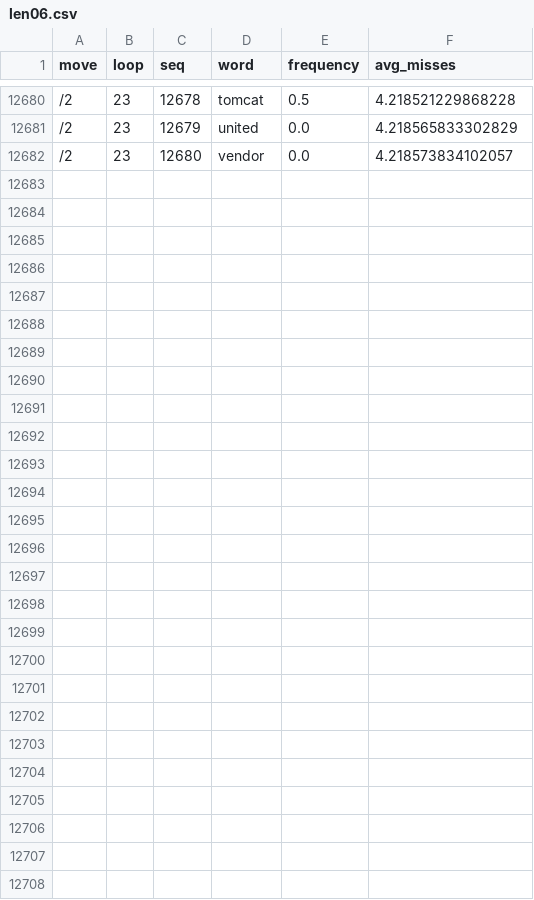
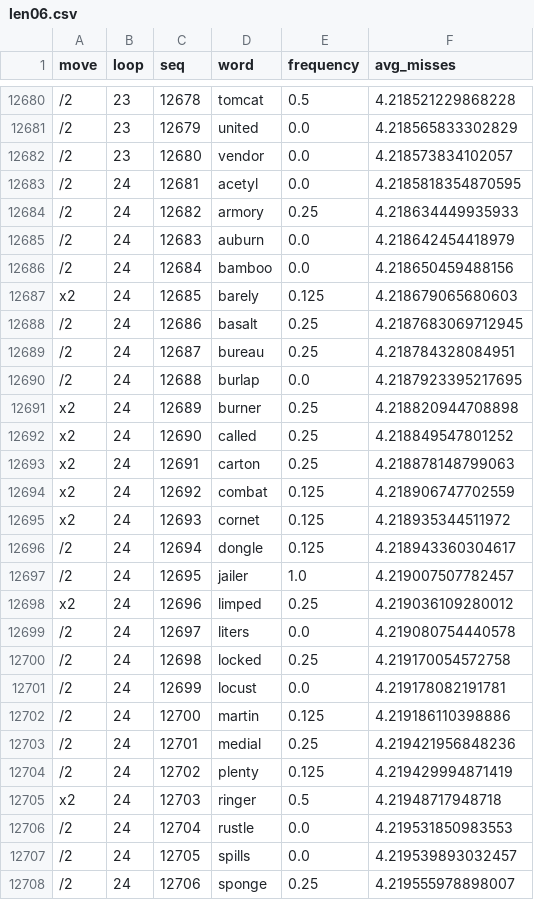
Before and after one commit to Ballpark-Figures/hangman, a CSV file: math/data/freq_search/best_opener/word/len06.csv, drawn as a sheet; only a part is shown, gaps mark what is left out; the diff names each change by its address in the sheet, - before the commit and + after, or states it on an @@ line.

```diff
--- a/math/data/freq_search/best_opener/word/len06.csv
+++ b/math/data/freq_search/best_opener/word/len06.csv
+row 12683: /2 | 24 | 12681 | acetyl | 0.0 | 4.2185818354870595
+row 12684: /2 | 24 | 12682 | armory | 0.25 | 4.218634449935933
+row 12685: /2 | 24 | 12683 | auburn | 0.0 | 4.218642454418979
+row 12686: /2 | 24 | 12684 | bamboo | 0.0 | 4.218650459488156
+row 12687: x2 | 24 | 12685 | barely | 0.125 | 4.218679065680603
+row 12688: /2 | 24 | 12686 | basalt | 0.25 | 4.2187683069712945
+row 12689: /2 | 24 | 12687 | bureau | 0.25 | 4.218784328084951
+row 12690: /2 | 24 | 12688 | burlap | 0.0 | 4.2187923395217695
+row 12691: x2 | 24 | 12689 | burner | 0.25 | 4.218820944708898
+row 12692: x2 | 24 | 12690 | called | 0.25 | 4.218849547801252
+row 12693: x2 | 24 | 12691 | carton | 0.25 | 4.218878148799063
+row 12694: x2 | 24 | 12692 | combat | 0.125 | 4.218906747702559
+row 12695: x2 | 24 | 12693 | cornet | 0.125 | 4.218935344511972
+row 12696: /2 | 24 | 12694 | dongle | 0.125 | 4.218943360304617
+row 12697: /2 | 24 | 12695 | jailer | 1.0 | 4.219007507782457
+row 12698: x2 | 24 | 12696 | limped | 0.25 | 4.219036109280012
+row 12699: /2 | 24 | 12697 | liters | 0.0 | 4.219080754440578
+row 12700: /2 | 24 | 12698 | locked | 0.25 | 4.219170054572758
+row 12701: /2 | 24 | 12699 | locust | 0.0 | 4.219178082191781
+row 12702: /2 | 24 | 12700 | martin | 0.125 | 4.219186110398886
+row 12703: /2 | 24 | 12701 | medial | 0.25 | 4.219421956848236
+row 12704: /2 | 24 | 12702 | plenty | 0.125 | 4.219429994871419
+row 12705: x2 | 24 | 12703 | ringer | 0.5 | 4.21948717948718
+row 12706: /2 | 24 | 12704 | rustle | 0.0 | 4.219531850983553
+row 12707: /2 | 24 | 12705 | spills | 0.0 | 4.219539893032457
+row 12708: /2 | 24 | 12706 | sponge | 0.25 | 4.219555978898007
```
Also changed, not shown: math/data/freq_search/best_opener/word/len07.csv, math/data/freq_search/best_opener/word/len08.csv, 1 other file.
